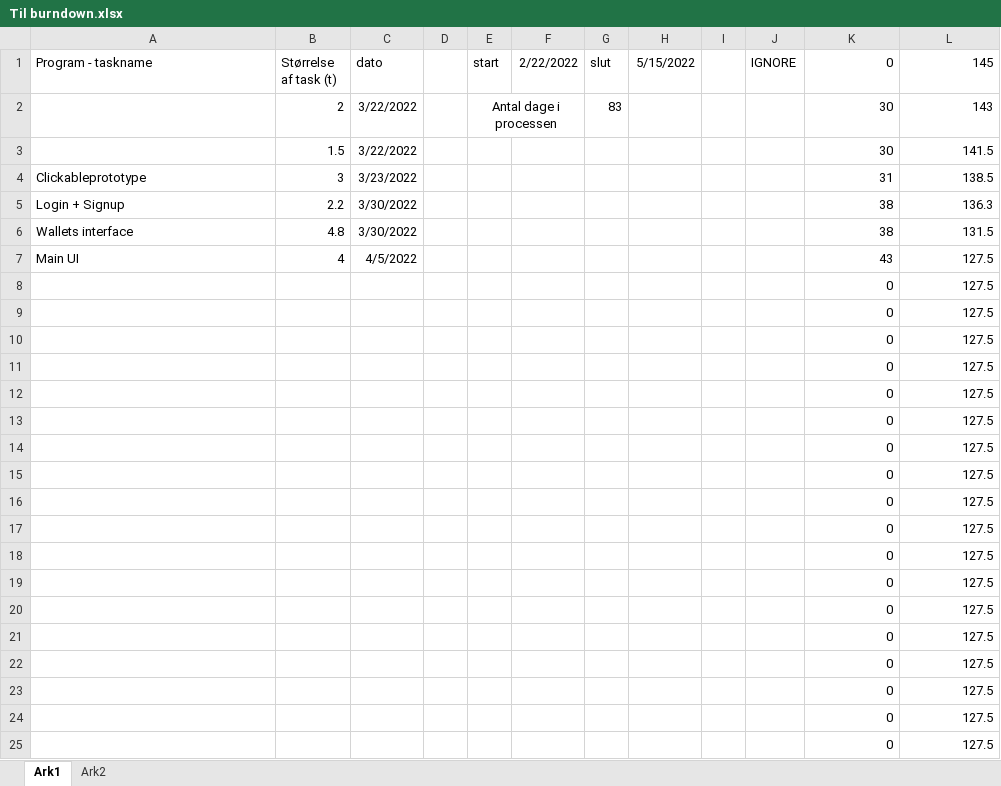
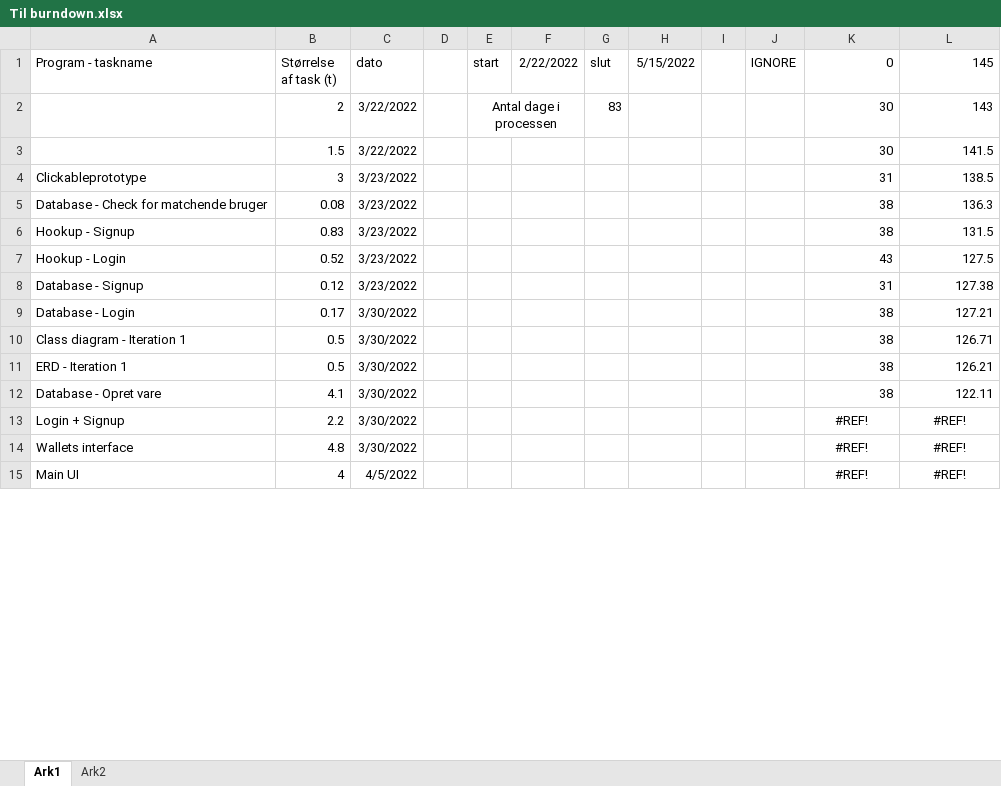
Before and after one commit to AJungersen/DDU-Eksamensprojekt, an Excel workbook: Til burndown.xlsx, sheet Ark1, drawn as a sheet; only a part is shown; values as stored, in another font and other column widths than the file's, no borders; removed rows and columns are numbered as before the commit, all else as after; the diff covers the shown part only; the diff names each change by its address in the sheet, - before the commit and + after, or states it on an @@ line.

Commit message:
burndown v2

```diff
--- a/Til burndown.xlsx (sheet Ark1)
+++ b/Til burndown.xlsx (sheet Ark1)
+row 5: Database - Check for matchende bruger | 0.08 | 3/23/2022 |  |  |  |  |  |  |  | 38 | 136.3
+row 6: Hookup - Signup | 0.83 | 3/23/2022 |  |  |  |  |  |  |  | 38 | 131.5
+row 7: Hookup - Login | 0.52 | 3/23/2022 |  |  |  |  |  |  |  | 43 | 127.5
+row 8: Database - Signup | 0.12 | 3/23/2022 |  |  |  |  |  |  |  | 31 | 127.38
+row 9: Database - Login | 0.17 | 3/30/2022 |  |  |  |  |  |  |  | 38 | 127.21
+row 10: Class diagram - Iteration 1 | 0.5 | 3/30/2022 |  |  |  |  |  |  |  | 38 | 126.71
+row 11: ERD - Iteration 1 | 0.5 | 3/30/2022 |  |  |  |  |  |  |  | 38 | 126.21
+row 12: Database - Opret vare | 4.1 | 3/30/2022 |  |  |  |  |  |  |  | 38 | 122.11
-K13:K14 (0): 38
+K13:K14 (0): #REF!
-K13:L15 alignment: right
+K13:L15 alignment: center
-L13 (145): 136.3
+L13 (145): #REF!
-L14 (145): 131.5
+L14 (145): #REF!
-K15 (0): 43
+K15 (0): #REF!
-L15 (145): 127.5
+L15 (145): #REF!
-row 8:  |  |  |  |  |  |  |  |  |  | 0 | 127.5
-row 9:  |  |  |  |  |  |  |  |  |  | 0 | 127.5
-row 10:  |  |  |  |  |  |  |  |  |  | 0 | 127.5
-row 11:  |  |  |  |  |  |  |  |  |  | 0 | 127.5
-row 12:  |  |  |  |  |  |  |  |  |  | 0 | 127.5
-row 13:  |  |  |  |  |  |  |  |  |  | 0 | 127.5
-row 14:  |  |  |  |  |  |  |  |  |  | 0 | 127.5
-row 15:  |  |  |  |  |  |  |  |  |  | 0 | 127.5
-row 16:  |  |  |  |  |  |  |  |  |  | 0 | 127.5
-row 17:  |  |  |  |  |  |  |  |  |  | 0 | 127.5
-row 18:  |  |  |  |  |  |  |  |  |  | 0 | 127.5
-row 19:  |  |  |  |  |  |  |  |  |  | 0 | 127.5
-row 20:  |  |  |  |  |  |  |  |  |  | 0 | 127.5
-row 21:  |  |  |  |  |  |  |  |  |  | 0 | 127.5
-row 22:  |  |  |  |  |  |  |  |  |  | 0 | 127.5
-row 23:  |  |  |  |  |  |  |  |  |  | 0 | 127.5
-row 24:  |  |  |  |  |  |  |  |  |  | 0 | 127.5
-row 25:  |  |  |  |  |  |  |  |  |  | 0 | 127.5
```
Also changed, not shown: 11 added rows and 1 removed row elsewhere in this sheet.
